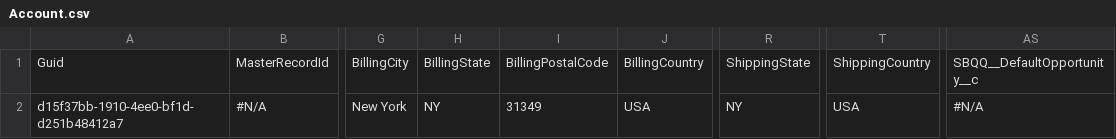
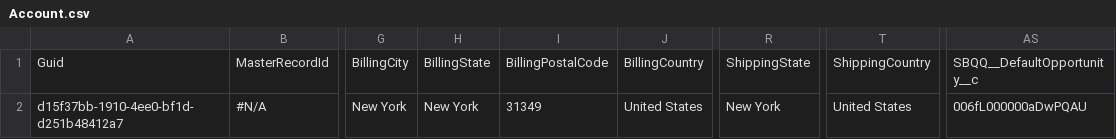
Before and after one commit to jjoannow/2025, a CSV file: data/Account.csv, drawn as a sheet; only a part is shown, gaps mark what is left out; the diff names each change by its address in the sheet, - before the commit and + after, or states it on an @@ line.

Commit message:
DefOp added, copy all removed, no lookups

```diff
--- a/data/Account.csv
+++ b/data/Account.csv
-H2: NY
+H2: New York
-J2: USA
+J2: United States
-R2: NY
+R2: New York
-T2: USA
+T2: United States
-AS2: #N/A
+AS2: 006fL000000aDwPQAU
```
